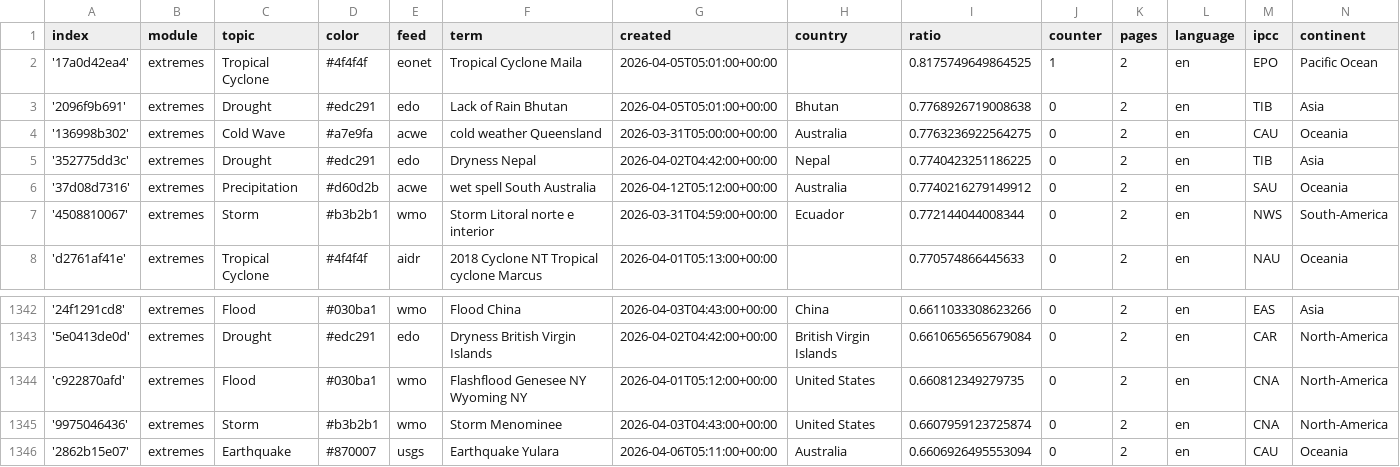
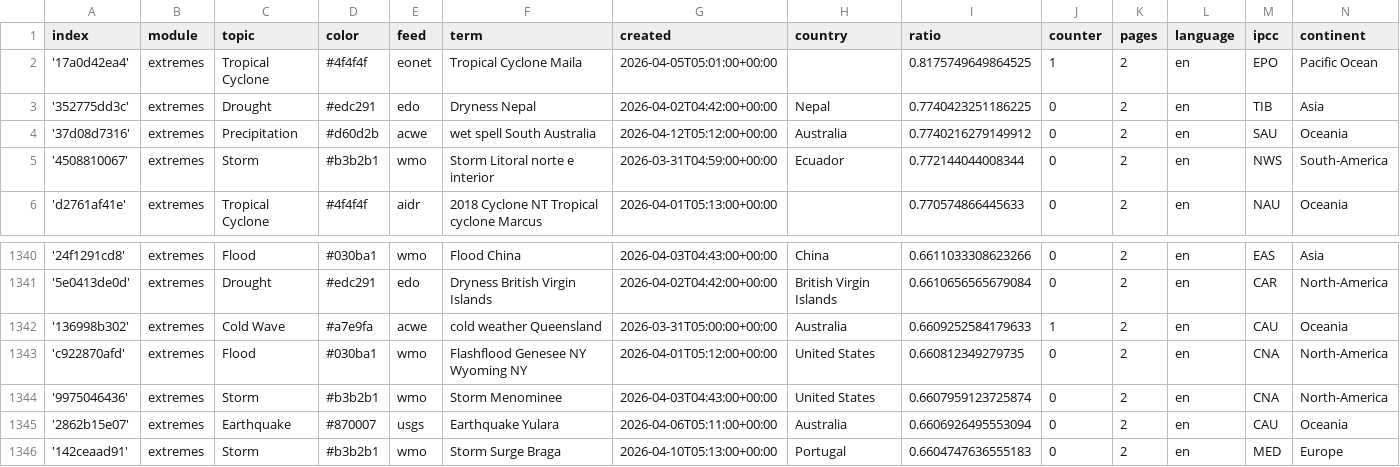
Before and after one commit to pg-ufr-news/extremeWhisperer, a CSV file: terms.csv, drawn as a sheet; only a part is shown, gaps mark what is left out; the shorter side is filled out with more unchanged rows; removed rows and columns are numbered as before the commit, all else as after; the diff names each change by its address in the sheet, - before the commit and + after, or states it on an @@ line.

Commit message:
Commit from GitHub Actions (harvest:0.0)

```diff
--- a/terms.csv
+++ b/terms.csv
-row 3: '2096f9b691' | extremes | Drought | #edc291 | edo | Lack of Rain Bhutan | 2026-04-05T05:01:00+00:00 | Bhutan | 0.7768926719008638 | 0 | 2 | en | TIB | Asia
-row 4: '136998b302' | extremes | Cold Wave | #a7e9fa | acwe | cold weather Queensland | 2026-03-31T05:00:00+00:00 | Australia | 0.7763236922564275 | 0 | 2 | en | CAU | Oceania
+row 1342: '136998b302' | extremes | Cold Wave | #a7e9fa | acwe | cold weather Queensland | 2026-03-31T05:00:00+00:00 | Australia | 0.6609252584179633 | 1 | 2 | en | CAU | Oceania
```
